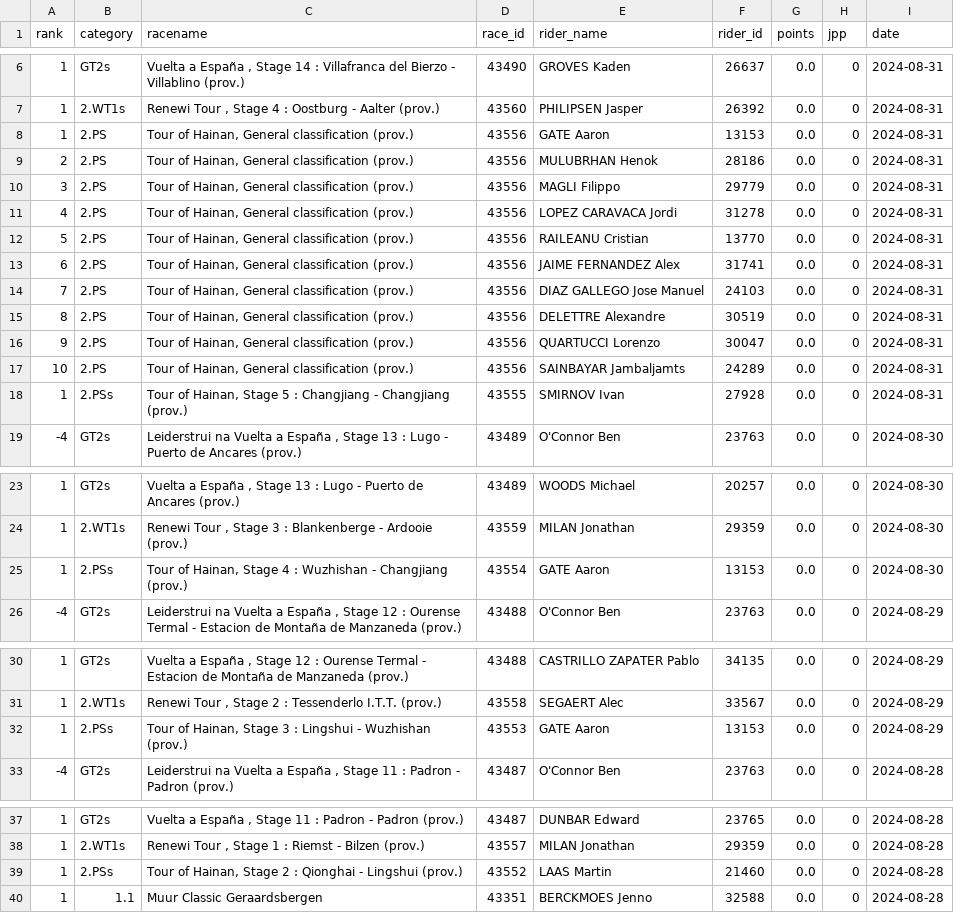
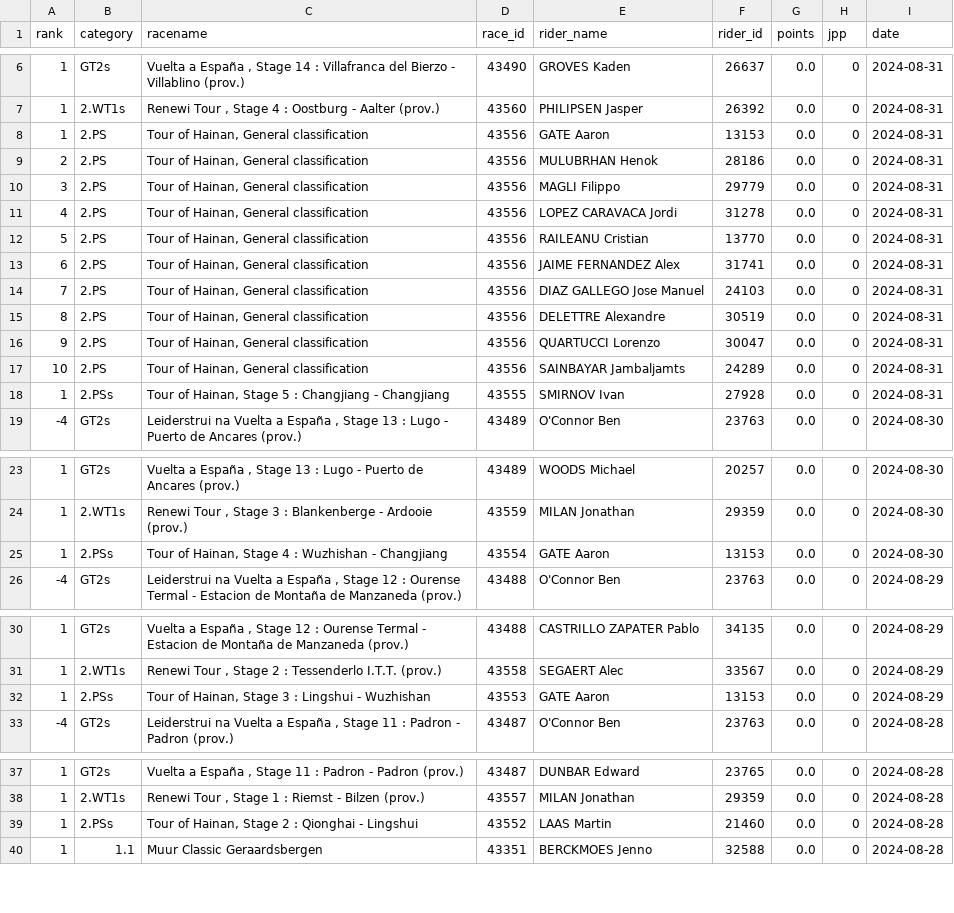
Before and after one commit to wijnandb/wielerspel2024, a CSV file: _data/all_results.csv, drawn as a sheet; only a part is shown, gaps mark what is left out.

Commit message:
New results at 2024-08-31T19:07:41

```diff
--- a/_data/all_results.csv
+++ b/_data/all_results.csv
@@ -7,13 +7,13 @@ rank,category,racename,race_id,rider_name,rider_id,points,jpp,date
 1,2.WT1s,"Renewi Tour , Stage 4 : Oostburg - Aalter (prov.)",43560,PHILIPSEN Jasper,26392,0.0,0,2024-08-31
-1,2.PS,"Tour of Hainan, General classification (prov.)",43556,GATE Aaron,13153,0.0,0,2024-08-31
-2,2.PS,"Tour of Hainan, General classification (prov.)",43556,MULUBRHAN Henok,28186,0.0,0,2024-08-31
-3,2.PS,"Tour of Hainan, General classification (prov.)",43556,MAGLI Filippo,29779,0.0,0,2024-08-31
-4,2.PS,"Tour of Hainan, General classification (prov.)",43556,LOPEZ CARAVACA Jordi,31278,0.0,0,2024-08-31
-5,2.PS,"Tour of Hainan, General classification (prov.)",43556,RAILEANU Cristian,13770,0.0,0,2024-08-31
-6,2.PS,"Tour of Hainan, General classification (prov.)",43556,JAIME FERNANDEZ Alex,31741,0.0,0,2024-08-31
-7,2.PS,"Tour of Hainan, General classification (prov.)",43556,DIAZ GALLEGO Jose Manuel,24103,0.0,0,2024-08-31
-8,2.PS,"Tour of Hainan, General classification (prov.)",43556,DELETTRE Alexandre,30519,0.0,0,2024-08-31
-9,2.PS,"Tour of Hainan, General classification (prov.)",43556,QUARTUCCI Lorenzo,30047,0.0,0,2024-08-31
-10,2.PS,"Tour of Hainan, General classification (prov.)",43556,SAINBAYAR Jambaljamts,24289,0.0,0,2024-08-31
-1,2.PSs,"Tour of Hainan, Stage 5 : Changjiang - Changjiang (prov.)",43555,SMIRNOV Ivan,27928,0.0,0,2024-08-31
+1,2.PS,"Tour of Hainan, General classification",43556,GATE Aaron,13153,0.0,0,2024-08-31
+2,2.PS,"Tour of Hainan, General classification",43556,MULUBRHAN Henok,28186,0.0,0,2024-08-31
+3,2.PS,"Tour of Hainan, General classification",43556,MAGLI Filippo,29779,0.0,0,2024-08-31
+4,2.PS,"Tour of Hainan, General classification",43556,LOPEZ CARAVACA Jordi,31278,0.0,0,2024-08-31
+5,2.PS,"Tour of Hainan, General classification",43556,RAILEANU Cristian,13770,0.0,0,2024-08-31
+6,2.PS,"Tour of Hainan, General classification",43556,JAIME FERNANDEZ Alex,31741,0.0,0,2024-08-31
+7,2.PS,"Tour of Hainan, General classification",43556,DIAZ GALLEGO Jose Manuel,24103,0.0,0,2024-08-31
+8,2.PS,"Tour of Hainan, General classification",43556,DELETTRE Alexandre,30519,0.0,0,2024-08-31
+9,2.PS,"Tour of Hainan, General classification",43556,QUARTUCCI Lorenzo,30047,0.0,0,2024-08-31
+10,2.PS,"Tour of Hainan, General classification",43556,SAINBAYAR Jambaljamts,24289,0.0,0,2024-08-31
+1,2.PSs,"Tour of Hainan, Stage 5 : Changjiang - Changjiang",43555,SMIRNOV Ivan,27928,0.0,0,2024-08-31
 -4,GT2s,"Leiderstrui na Vuelta a España , Stage 13 : Lugo - Puerto de Ancares (prov.)",43489,O'Connor Ben,23763,0.0,0,2024-08-30
@@ -24,3 +24,3 @@ rank,category,racename,race_id,rider_name,rider_id,points,jpp,date
 1,2.WT1s,"Renewi Tour , Stage 3 : Blankenberge - Ardooie (prov.)",43559,MILAN Jonathan,29359,0.0,0,2024-08-30
-1,2.PSs,"Tour of Hainan, Stage 4 : Wuzhishan - Changjiang (prov.)",43554,GATE Aaron,13153,0.0,0,2024-08-30
+1,2.PSs,"Tour of Hainan, Stage 4 : Wuzhishan - Changjiang",43554,GATE Aaron,13153,0.0,0,2024-08-30
 -4,GT2s,"Leiderstrui na Vuelta a España , Stage 12 : Ourense Termal - Estacion de Montaña de Manzaneda (prov.)",43488,O'Connor Ben,23763,0.0,0,2024-08-29
@@ -31,3 +31,3 @@ rank,category,racename,race_id,rider_name,rider_id,points,jpp,date
 1,2.WT1s,"Renewi Tour , Stage 2 : Tessenderlo I.T.T. (prov.)",43558,SEGAERT Alec,33567,0.0,0,2024-08-29
-1,2.PSs,"Tour of Hainan, Stage 3 : Lingshui - Wuzhishan (prov.)",43553,GATE Aaron,13153,0.0,0,2024-08-29
+1,2.PSs,"Tour of Hainan, Stage 3 : Lingshui - Wuzhishan",43553,GATE Aaron,13153,0.0,0,2024-08-29
 -4,GT2s,"Leiderstrui na Vuelta a España , Stage 11 : Padron - Padron (prov.)",43487,O'Connor Ben,23763,0.0,0,2024-08-28
@@ -38,3 +38,3 @@ rank,category,racename,race_id,rider_name,rider_id,points,jpp,date
 1,2.WT1s,"Renewi Tour , Stage 1 : Riemst - Bilzen (prov.)",43557,MILAN Jonathan,29359,0.0,0,2024-08-28
-1,2.PSs,"Tour of Hainan, Stage 2 : Qionghai - Lingshui (prov.)",43552,LAAS Martin,21460,0.0,0,2024-08-28
+1,2.PSs,"Tour of Hainan, Stage 2 : Qionghai - Lingshui",43552,LAAS Martin,21460,0.0,0,2024-08-28
 1,1.1,Muur Classic Geraardsbergen,43351,BERCKMOES Jenno,32588,0.0,0,2024-08-28
```
Also changed, not shown: _data/latest_results.csv.
